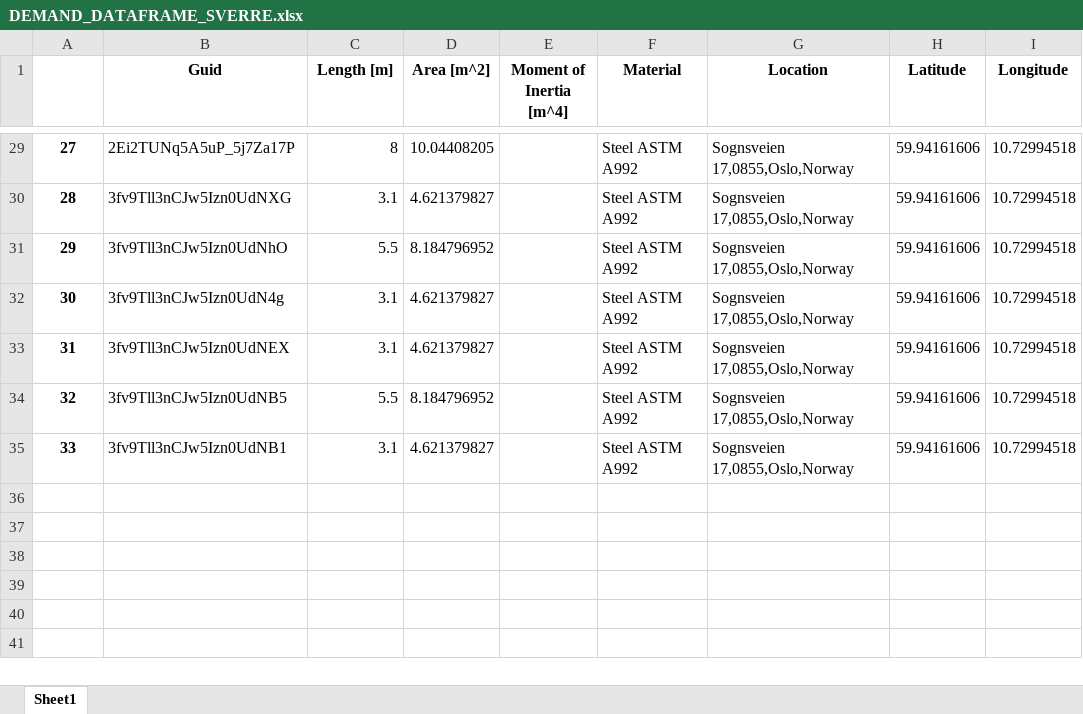
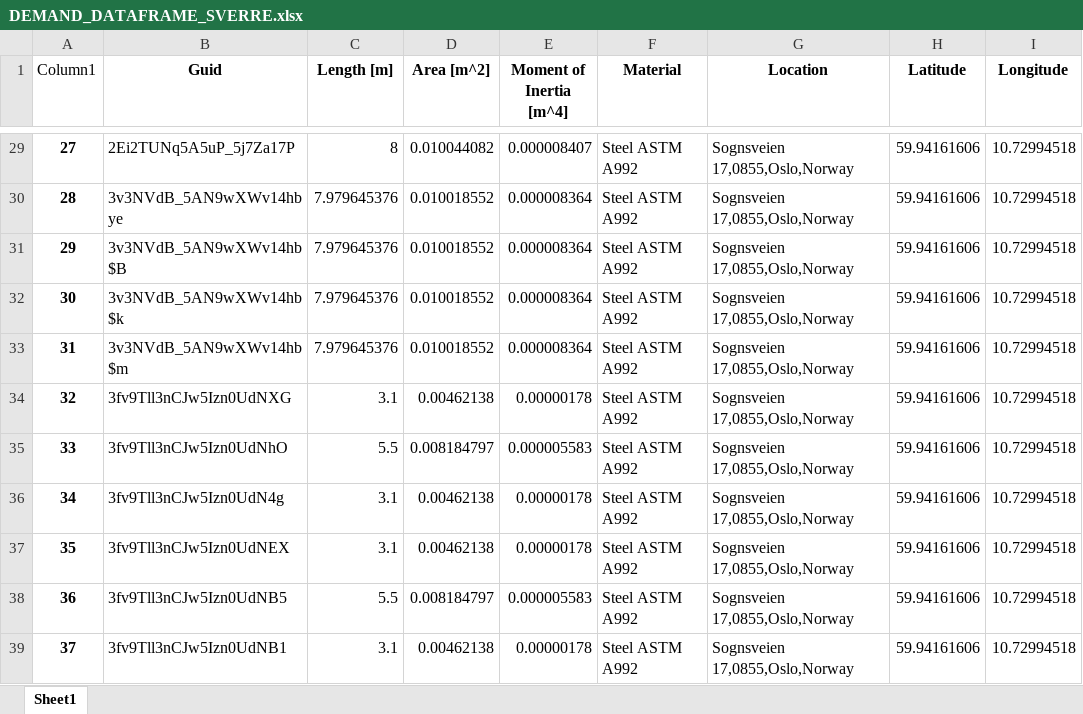
Before and after one commit to marcinluczkowski/structuralCircle, an Excel workbook: CSV/DEMAND_DATAFRAME_SVERRE.xlsx, sheet Sheet1, drawn as a sheet; only a part is shown, gaps mark what is left out; values as stored, in another font and other column widths than the file's, no borders; table styles not drawn; addresses are those after the commit; the diff covers the shown part only; the diff names each change by its address in the sheet, - before the commit and + after, or states it on an @@ line.

```diff
--- a/CSV/DEMAND_DATAFRAME_SVERRE.xlsx (sheet Sheet1)
+++ b/CSV/DEMAND_DATAFRAME_SVERRE.xlsx (sheet Sheet1)
@@ column A (Column1) renumbered from row 1 down @@
-D29 (Area [m^2]): 10.04408205
+D29 (Area [m^2]): 0.010044082
-E29 (Moment of Inertia [m^4]): (empty)
+E29 (Moment of Inertia [m^4]): 0.000008407
+row 30: 28 | 3v3NVdB_5AN9wXWv14hbye | 7.979645376 | 0.010018552 | 0.000008364 | Steel ASTM A992 | Sognsveien 17,0855,Oslo,Norway | 59.94161606 | 10.72994518
+row 31: 29 | 3v3NVdB_5AN9wXWv14hb$B | 7.979645376 | 0.010018552 | 0.000008364 | Steel ASTM A992 | Sognsveien 17,0855,Oslo,Norway | 59.94161606 | 10.72994518
+row 32: 30 | 3v3NVdB_5AN9wXWv14hb$k | 7.979645376 | 0.010018552 | 0.000008364 | Steel ASTM A992 | Sognsveien 17,0855,Oslo,Norway | 59.94161606 | 10.72994518
+row 33: 31 | 3v3NVdB_5AN9wXWv14hb$m | 7.979645376 | 0.010018552 | 0.000008364 | Steel ASTM A992 | Sognsveien 17,0855,Oslo,Norway | 59.94161606 | 10.72994518
-D34 (Area [m^2]): 4.621379827
+D34 (Area [m^2]): 0.00462138
-E34 (Moment of Inertia [m^4]): (empty)
+E34 (Moment of Inertia [m^4]): 0.00000178
-D35 (Area [m^2]): 8.184796952
+D35 (Area [m^2]): 0.008184797
-E35 (Moment of Inertia [m^4]): (empty)
+E35 (Moment of Inertia [m^4]): 0.000005583
-D36:D37 (Area [m^2]): 4.621379827
+D36:D37 (Area [m^2]): 0.00462138
-E36:E37 (Moment of Inertia [m^4]): (empty)
+E36:E37 (Moment of Inertia [m^4]): 0.00000178
-D38 (Area [m^2]): 8.184796952
+D38 (Area [m^2]): 0.008184797
-E38 (Moment of Inertia [m^4]): (empty)
+E38 (Moment of Inertia [m^4]): 0.000005583
-D39 (Area [m^2]): 4.621379827
+D39 (Area [m^2]): 0.00462138
-E39 (Moment of Inertia [m^4]): (empty)
+E39 (Moment of Inertia [m^4]): 0.00000178
```
Also changed, not shown: 54 edited cells elsewhere in this sheet, CSV/SUPPLY_DATAFRAME_SVERRE.xlsx, 4 other files.
